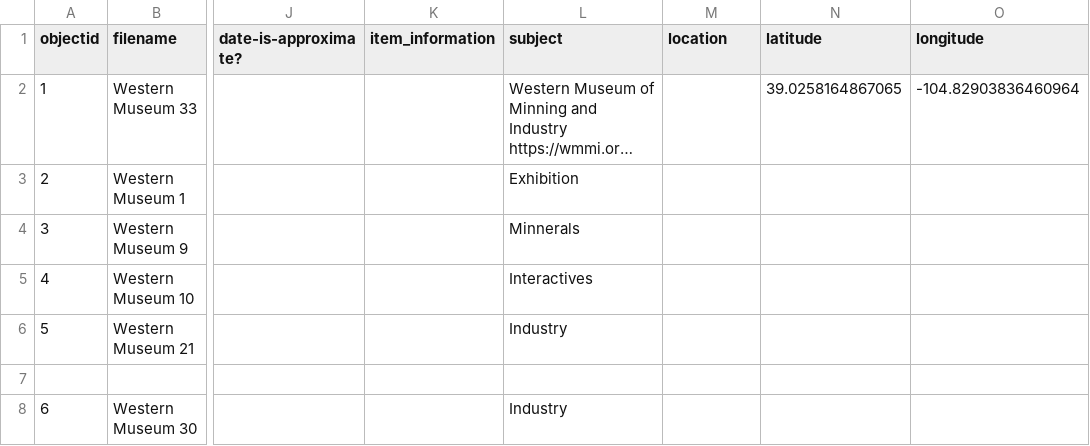
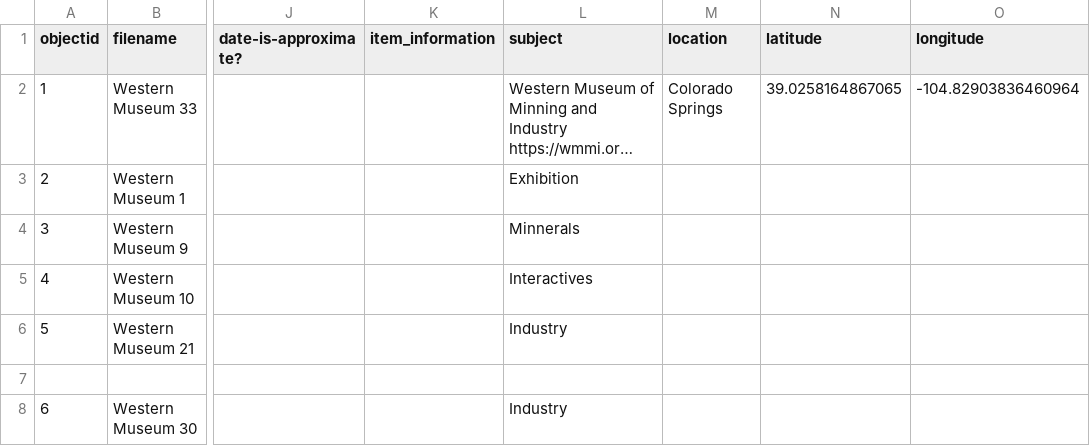
Before and after one commit to LizNoelP/Practice-, a CSV file: _data/Practice.csv, drawn as a sheet; only a part is shown, gaps mark what is left out; long unchanged cells end in …; the diff names each change by its address in the sheet, - before the commit and + after, or states it on an @@ line.

Commit message:
Add location data to Practice.csv
Added location information for Western Museum entries.

```diff
--- a/_data/Practice.csv
+++ b/_data/Practice.csv
-M2 (location): (empty)
+M2 (location): Colorado Springs
```
